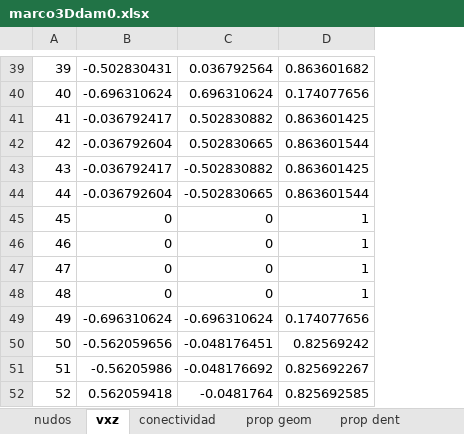
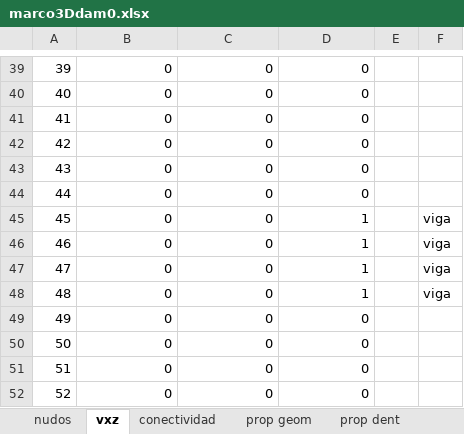
Before and after one commit to fcisnerosr/Proyecto-doctoral, an Excel workbook: pruebas_excel/marco3Ddam0.xlsx, sheet vxz, drawn as a sheet; only a part is shown, gaps mark what is left out; values as stored, in another font and other column widths than the file's, no borders; the diff covers the shown part only; the diff names each change by its address in the sheet, - before the commit and + after, or states it on an @@ line.

```diff
--- a/pruebas_excel/marco3Ddam0.xlsx (sheet vxz)
+++ b/pruebas_excel/marco3Ddam0.xlsx (sheet vxz)
+column E, empty
+column F, rows 45-48: all viga
-B39: -0.502830431
+B39: 0
-C39: 0.036792564
+C39: 0
-D39: 0.863601682
+D39: 0
-B40: -0.696310624
+B40: 0
-C40: 0.696310624
+C40: 0
-D40: 0.174077656
+D40: 0
-B41: -0.036792417
+B41: 0
-C41: 0.502830882
+C41: 0
-D41: 0.863601425
+D41: 0
-B42: -0.036792604
+B42: 0
-C42: 0.502830665
+C42: 0
-D42: 0.863601544
+D42: 0
-B43: -0.036792417
+B43: 0
-C43: -0.502830882
+C43: 0
-D43: 0.863601425
+D43: 0
-B44: -0.036792604
+B44: 0
-C44: -0.502830665
+C44: 0
-D44: 0.863601544
+D44: 0
-B49: -0.696310624
+B49: 0
-C49: -0.696310624
+C49: 0
-D49: 0.174077656
+D49: 0
-B50: -0.562059656
+B50: 0
-C50: -0.048176451
+C50: 0
-D50: 0.82569242
+D50: 0
-B51: -0.56205986
+B51: 0
-C51: -0.048176692
+C51: 0
-D51: 0.825692267
+D51: 0
-B52: 0.562059418
+B52: 0
-C52: -0.0481764
+C52: 0
-D52: 0.825692585
+D52: 0
```
Also changed, not shown: 246 edited cells elsewhere in this sheet, 48 other files.
